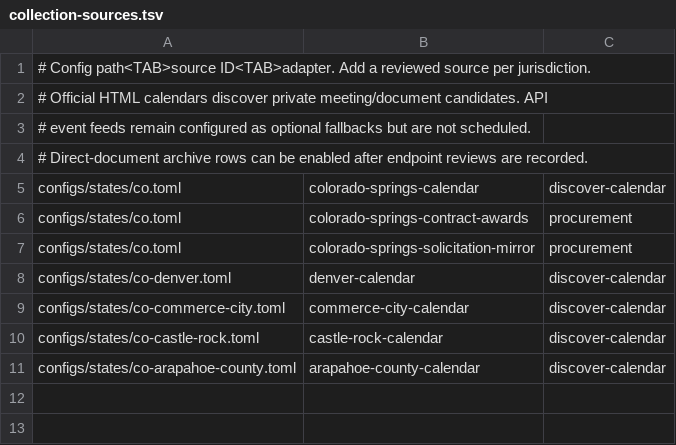
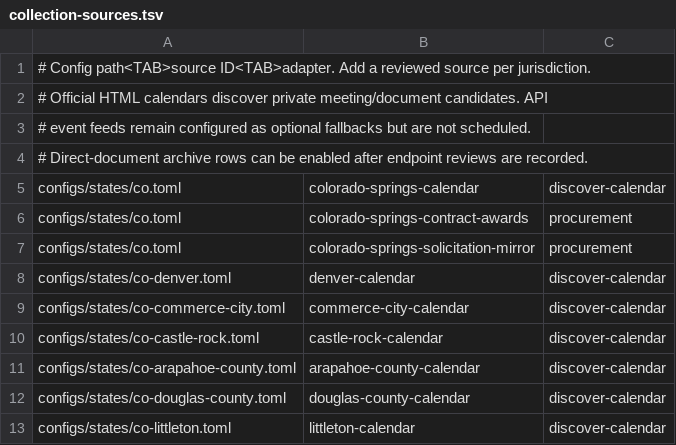
Before and after one commit to H4rmon1c/panopticon-null, a TSV file: deploy/selfhost/collection-sources.tsv, drawn as a sheet; the diff names each change by its address in the sheet, - before the commit and + after, or states it on an @@ line.

Commit message:
feat(atlas): expand Colorado calendar and consent preview coverage
Configure seven official HTML calendars, bound candidate path policies, and 39 fixed archive endpoints. Add a nine-case combined preview with consent items kept pending and no item-attributed vote inference. Keep Colorado Springs as the only public release.

```diff
--- a/deploy/selfhost/collection-sources.tsv
+++ b/deploy/selfhost/collection-sources.tsv
+row 12: configs/states/co-douglas-county.toml | douglas-county-calendar | discover-calendar
+row 13: configs/states/co-littleton.toml | littleton-calendar | discover-calendar
```
Also changed, not shown: 38 other files.
